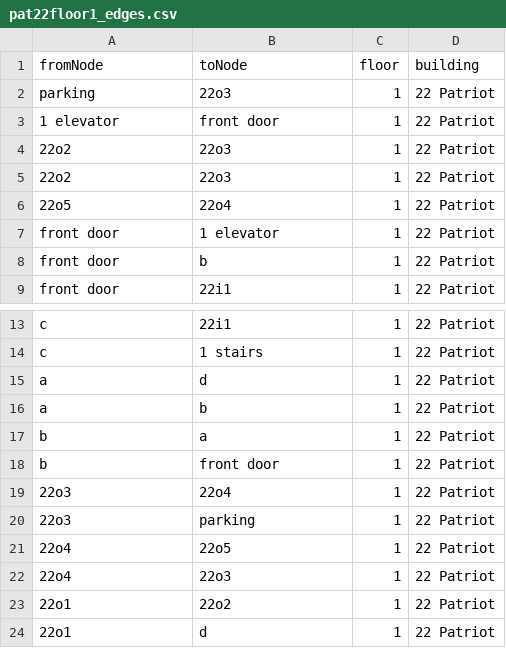
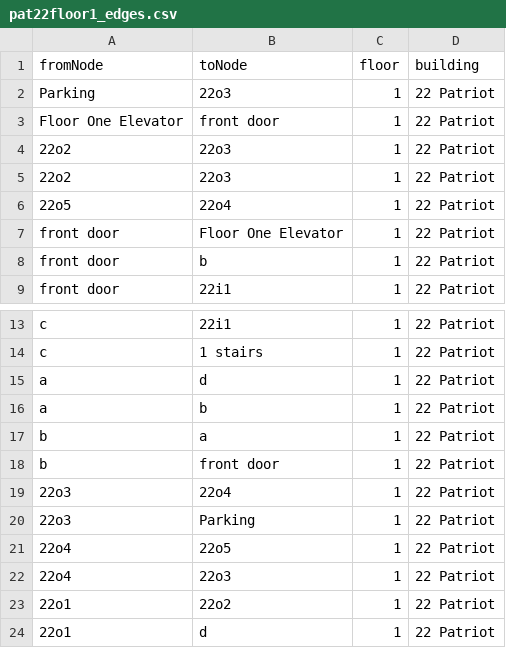
Before and after one commit to cerealkiller2527/soft-eng-repo-backup, a CSV file: packages/database/seedFiles/pat22floor1/pat22floor1_edges.csv, drawn as a sheet; only a part is shown, gaps mark what is left out.

```diff
--- a/packages/database/seedFiles/pat22floor1/pat22floor1_edges.csv
+++ b/packages/database/seedFiles/pat22floor1/pat22floor1_edges.csv
@@ -1,4 +1,4 @@
 fromNode,toNode,floor,building
-parking,22o3,1,22 Patriot
-1 elevator,front door,1,22 Patriot
+Parking,22o3,1,22 Patriot
+Floor One Elevator,front door,1,22 Patriot
 22o2,22o3,1,22 Patriot
@@ -6,3 +6,3 @@ parking,22o3,1,22 Patriot
 22o5,22o4,1,22 Patriot
-front door,1 elevator,1,22 Patriot
+front door,Floor One Elevator,1,22 Patriot
 front door,b,1,22 Patriot
@@ -19,3 +19,3 @@ b,front door,1,22 Patriot
 22o3,22o4,1,22 Patriot
-22o3,parking,1,22 Patriot
+22o3,Parking,1,22 Patriot
 22o4,22o5,1,22 Patriot
```
Also changed, not shown: packages/database/seedFiles/faulkner/faulkner_edges.csv, packages/database/seedFiles/interfloor_edges/interfloor_edges.csv, 20 other files.
